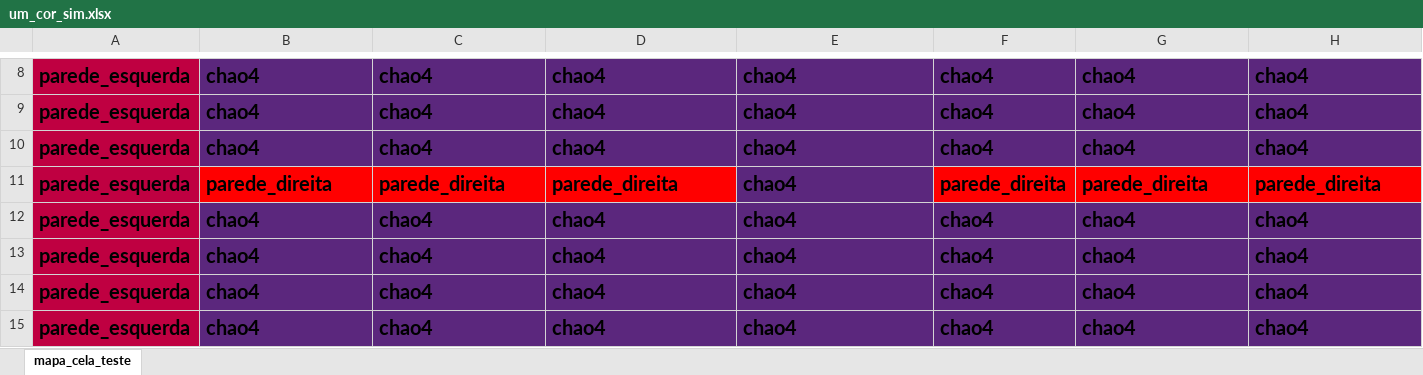
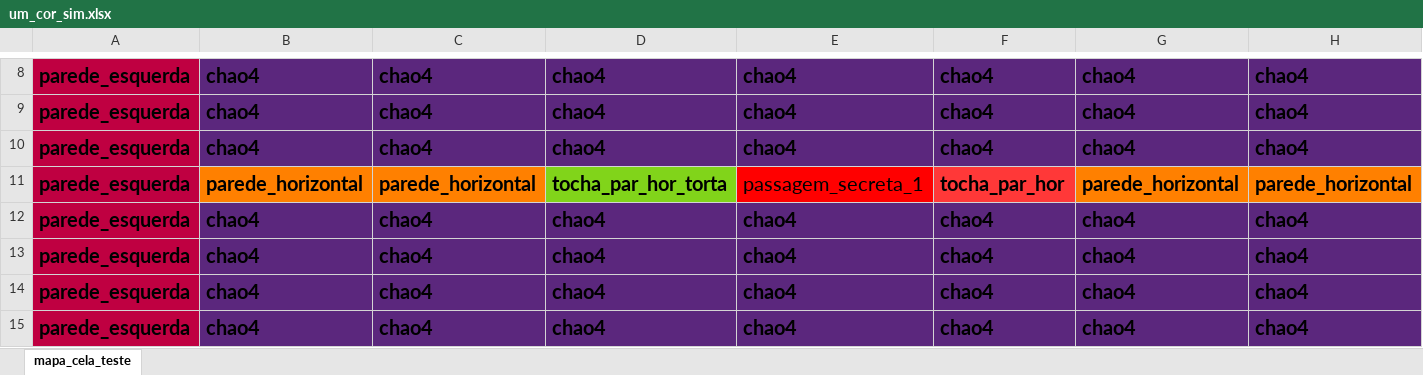
Before and after one commit to guilhermecsr/Corsala-1.0---feat-Ph4nt0m-a.k.a.-Dave-a.k.a.-Davi, an Excel workbook: maps/um_cor_sim.xlsx, sheet mapa_cela_teste, drawn as a sheet; only a part is shown, gaps mark what is left out; values as stored, in another font and other column widths than the file's, no borders; the diff covers the shown part only; the diff names each change by its address in the sheet, - before the commit and + after, or states it on an @@ line.

```diff
--- a/maps/um_cor_sim.xlsx (sheet mapa_cela_teste)
+++ b/maps/um_cor_sim.xlsx (sheet mapa_cela_teste)
-B11: parede_direita
+B11: parede_horizontal
-B11:C11 fill: #FF0000
+B11:C11 fill: #FF8000
-C11: parede_direita
+C11: parede_horizontal
-D11: parede_direita
+D11: tocha_par_hor_torta
-D11 fill: #FF0000
+D11 fill: #81D41A
-E11: chao4
+E11: passagem_secreta_1
@@ E11 fill: #5B277D → #FF0000, bold: on → off @@
-F11: parede_direita
+F11: tocha_par_hor
-F11 fill: #FF0000
+F11 fill: #FF3838
-G11: parede_direita
+G11: parede_horizontal
-G11:H11 fill: #FF0000
+G11:H11 fill: #FF8000
-H11: parede_direita
+H11: parede_horizontal
```
Also changed, not shown: 7 edited cells and cell formats elsewhere in this sheet, maps/legenda de assets.xlsx, maps/zero_cor_sim.xlsx, 30 other files.
